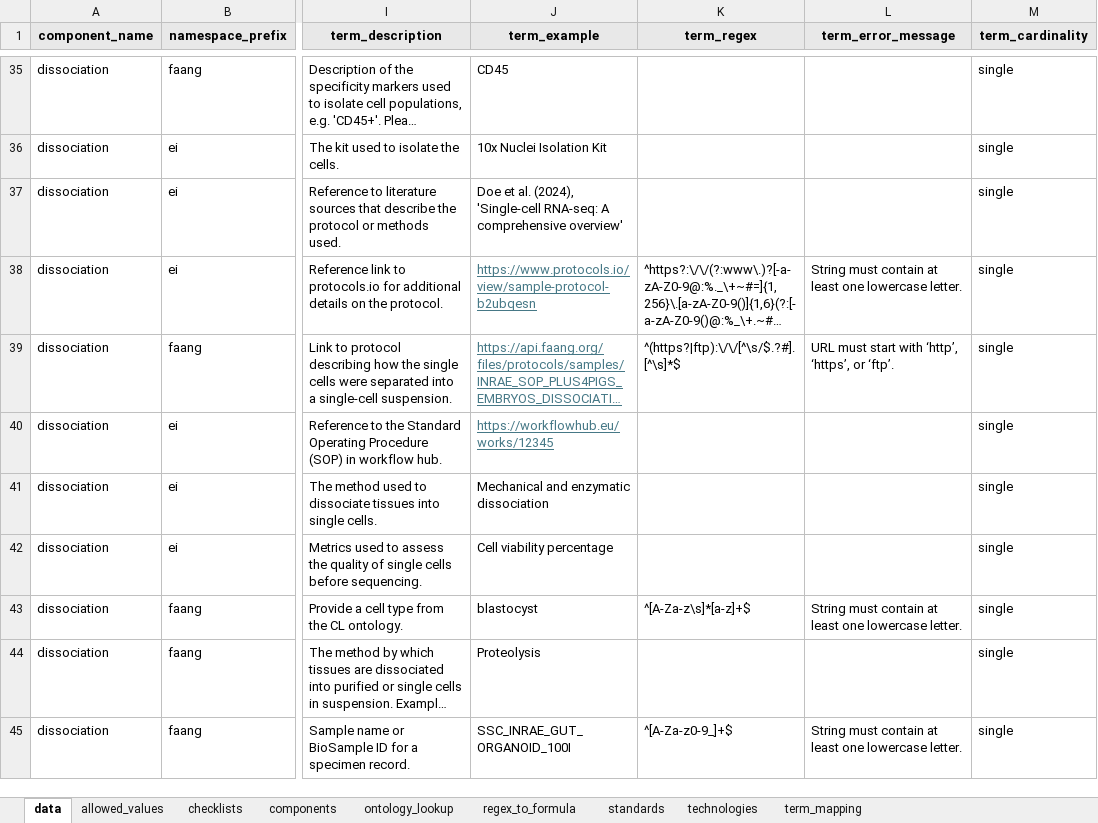
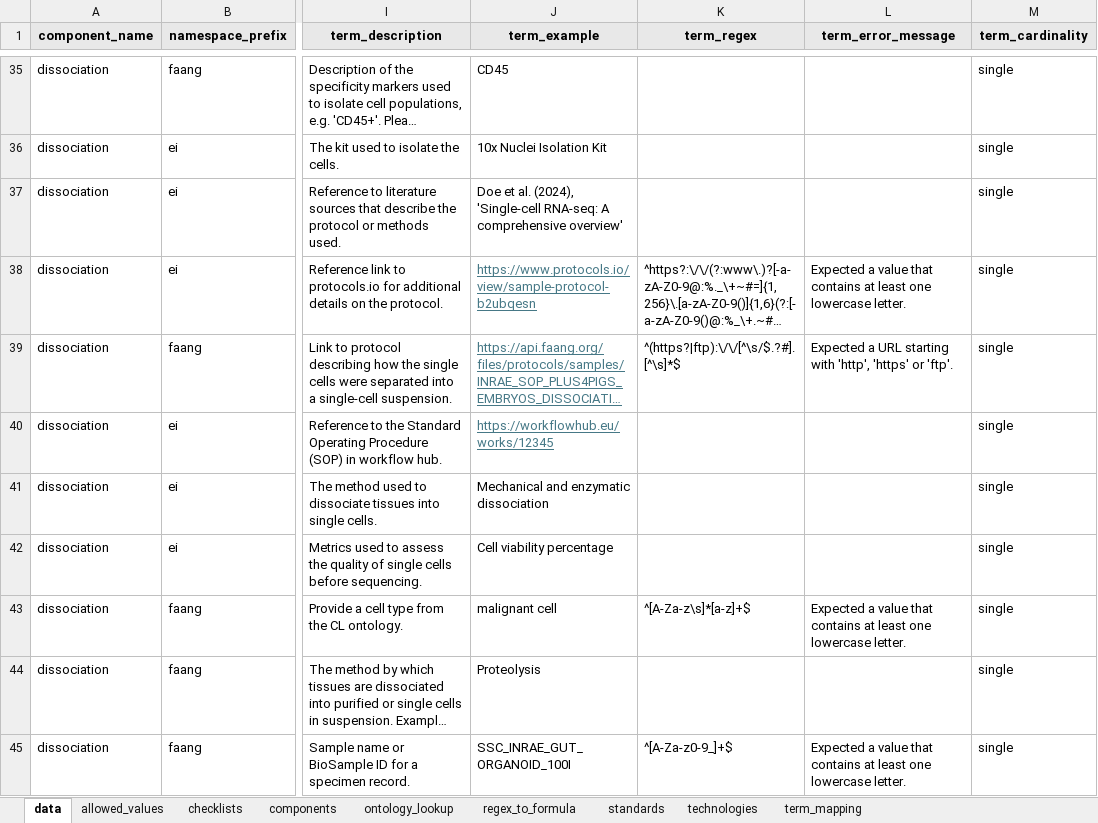
Before and after one commit to TGAC/COPO-schemas, an Excel workbook: single_cell/singlecell_schema_main_v0.4.xlsx, sheet data, drawn as a sheet; only a part is shown, gaps mark what is left out; long unchanged cells end in …; values as stored, in another font and other column widths than the file's, no borders; the diff covers the shown part only; the diff names each change by its address in the sheet, - before the commit and + after, or states it on an @@ line.

Commit message:
Updated error messages

```diff
--- a/single_cell/singlecell_schema_main_v0.4.xlsx (sheet data)
+++ b/single_cell/singlecell_schema_main_v0.4.xlsx (sheet data)
-L38 (term_error_message): String must contain at least…
+L38 (term_error_message): Expected a value that contains at least…
-L39 (term_error_message): URL must start with ‘http’, ‘https’, or ‘ftp’.
+L39 (term_error_message): Expected a URL starting with 'http', 'https' or 'ftp'.
-J43 (term_example): blastocyst
+J43 (term_example): malignant cell
-L43 (term_error_message): String must contain at least…
+L43 (term_error_message): Expected a value that contains at least…
-L45 (term_error_message): String must contain at least…
+L45 (term_error_message): Expected a value that contains at least…
```
Also changed, not shown: 80 edited cells and cell formats elsewhere in this sheet.
